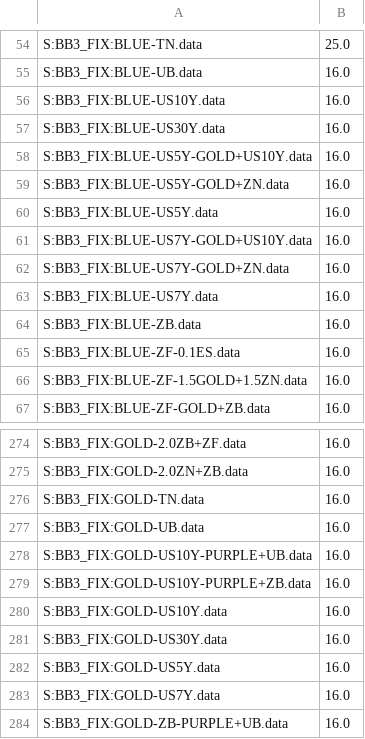
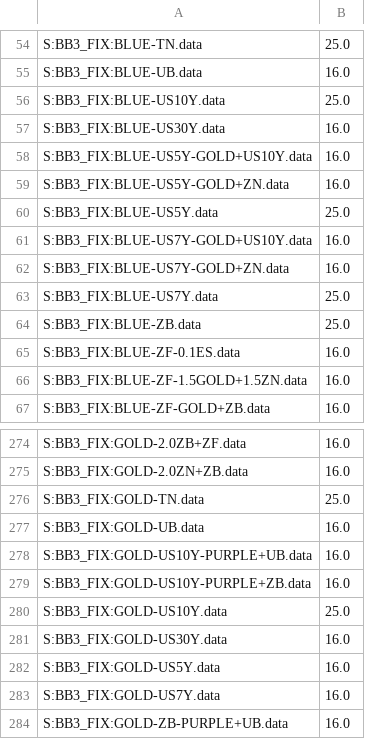
Before and after one commit to twangcode/DynBB3, a CSV file: input/list_BB3_FIX.csv, drawn as a sheet; only a part is shown, gaps mark what is left out.

Commit message:
20190101_final

```diff
--- a/input/list_BB3_FIX.csv
+++ b/input/list_BB3_FIX.csv
@@ -55,3 +55,3 @@ S:BB3_FIX:BLUE-TN.data,25.0
 S:BB3_FIX:BLUE-UB.data,16.0
-S:BB3_FIX:BLUE-US10Y.data,16.0
+S:BB3_FIX:BLUE-US10Y.data,25.0
 S:BB3_FIX:BLUE-US30Y.data,16.0
@@ -59,7 +59,7 @@ S:BB3_FIX:BLUE-US5Y-GOLD+US10Y.data,16.0
 S:BB3_FIX:BLUE-US5Y-GOLD+ZN.data,16.0
-S:BB3_FIX:BLUE-US5Y.data,16.0
+S:BB3_FIX:BLUE-US5Y.data,25.0
 S:BB3_FIX:BLUE-US7Y-GOLD+US10Y.data,16.0
 S:BB3_FIX:BLUE-US7Y-GOLD+ZN.data,16.0
-S:BB3_FIX:BLUE-US7Y.data,16.0
-S:BB3_FIX:BLUE-ZB.data,16.0
+S:BB3_FIX:BLUE-US7Y.data,25.0
+S:BB3_FIX:BLUE-ZB.data,25.0
 S:BB3_FIX:BLUE-ZF-0.1ES.data,16.0
@@ -275,3 +275,3 @@ S:BB3_FIX:GOLD-2.0ZB+ZF.data,16.0
 S:BB3_FIX:GOLD-2.0ZN+ZB.data,16.0
-S:BB3_FIX:GOLD-TN.data,16.0
+S:BB3_FIX:GOLD-TN.data,25.0
 S:BB3_FIX:GOLD-UB.data,16.0
@@ -279,3 +279,3 @@ S:BB3_FIX:GOLD-US10Y-PURPLE+UB.data,16.0
 S:BB3_FIX:GOLD-US10Y-PURPLE+ZB.data,16.0
-S:BB3_FIX:GOLD-US10Y.data,16.0
+S:BB3_FIX:GOLD-US10Y.data,25.0
 S:BB3_FIX:GOLD-US30Y.data,16.0
```
